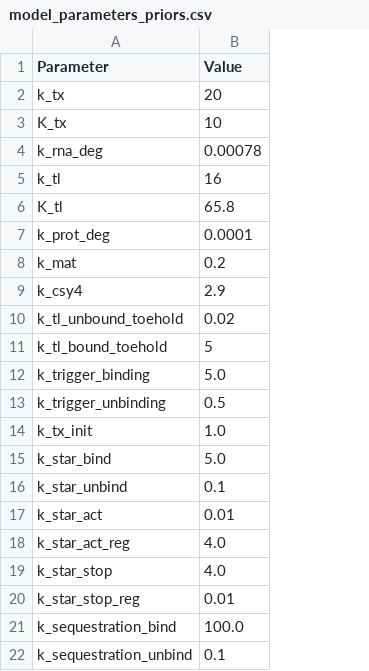
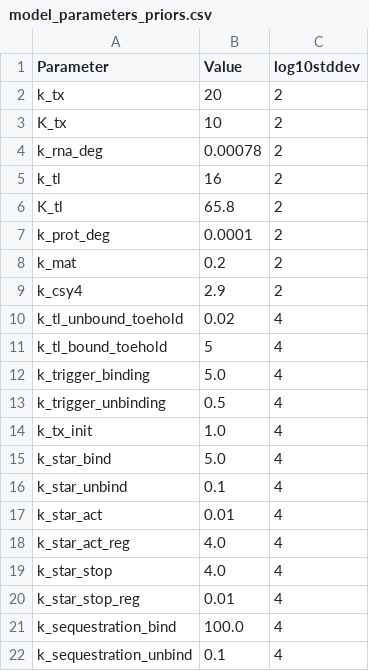
Before and after one commit to jmarlhens/RNA_dynamics, a CSV file: data/model_parameters_priors.csv, drawn as a sheet; the diff names each change by its address in the sheet, - before the commit and + after, or states it on an @@ line.

Commit message:
started a more general likelihood function for any set of models and conditions

```diff
--- a/data/model_parameters_priors.csv
+++ b/data/model_parameters_priors.csv
+column C (log10stddev), rows 2-22: 2 | 2 | 2 | 2 | 2 | 2 | 2 | 2 | 4 | 4 | 4 | 4 | 4 | 4 | 4 | 4 | 4 | 4 | 4 | 4 | 4
```
Also changed, not shown: 11 other files.
